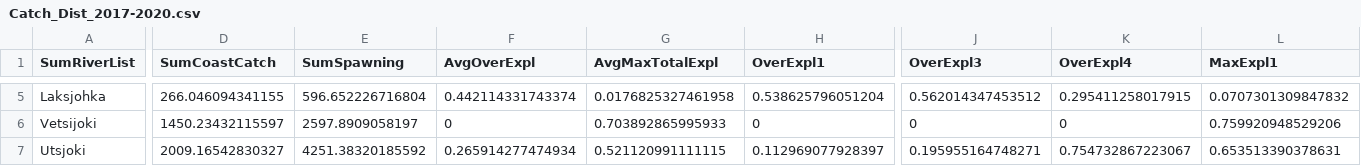
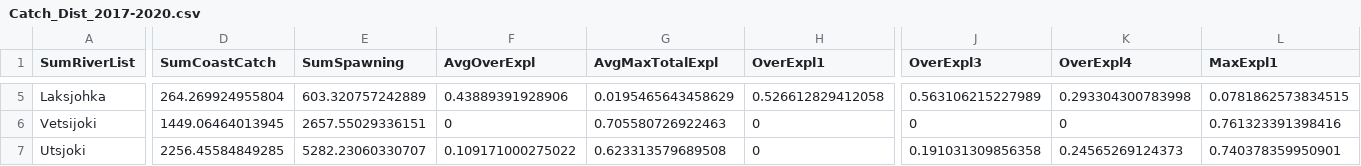
Before and after one commit to mortenfalkegard/Tana_status_assessment, a CSV file: results/Catch_Dist_2017-2020.csv, drawn as a sheet; only a part is shown, gaps mark what is left out; the diff covers the shown part only; the diff names each change by its address in the sheet, - before the commit and + after, or states it on an @@ line.

```diff
--- a/results/Catch_Dist_2017-2020.csv
+++ b/results/Catch_Dist_2017-2020.csv
-D5 (SumCoastCatch): 266.046094341155
+D5 (SumCoastCatch): 264.269924955804
-E5 (SumSpawning): 596.652226716804
+E5 (SumSpawning): 603.320757242889
-F5 (AvgOverExpl): 0.442114331743374
+F5 (AvgOverExpl): 0.43889391928906
-G5 (AvgMaxTotalExpl): 0.0176825327461958
+G5 (AvgMaxTotalExpl): 0.0195465643458629
-H5 (OverExpl1): 0.538625796051204
+H5 (OverExpl1): 0.526612829412058
-J5 (OverExpl3): 0.562014347453512
+J5 (OverExpl3): 0.563106215227989
-K5 (OverExpl4): 0.295411258017915
+K5 (OverExpl4): 0.293304300783998
-L5 (MaxExpl1): 0.0707301309847832
+L5 (MaxExpl1): 0.0781862573834515
-D6 (SumCoastCatch): 1450.23432115597
+D6 (SumCoastCatch): 1449.06464013945
-E6 (SumSpawning): 2597.8909058197
+E6 (SumSpawning): 2657.55029336151
-G6 (AvgMaxTotalExpl): 0.703892865995933
+G6 (AvgMaxTotalExpl): 0.705580726922463
-L6 (MaxExpl1): 0.759920948529206
+L6 (MaxExpl1): 0.761323391398416
-D7 (SumCoastCatch): 2009.16542830327
+D7 (SumCoastCatch): 2256.45584849285
-E7 (SumSpawning): 4251.38320185592
+E7 (SumSpawning): 5282.23060330707
-F7 (AvgOverExpl): 0.265914277474934
+F7 (AvgOverExpl): 0.109171000275022
-G7 (AvgMaxTotalExpl): 0.521120991111115
+G7 (AvgMaxTotalExpl): 0.623313579689508
-H7 (OverExpl1): 0.112969077928397
+H7 (OverExpl1): 0
-J7 (OverExpl3): 0.195955164748271
+J7 (OverExpl3): 0.191031309856358
-K7 (OverExpl4): 0.754732867223067
+K7 (OverExpl4): 0.24565269124373
-L7 (MaxExpl1): 0.653513390378631
+L7 (MaxExpl1): 0.740378359950901
```
Also changed, not shown: 117 edited cells elsewhere in this file, results/Catch_Dist_2018-2020.csv, results/Catch_Dist_2020-2020.csv, 1 other file.
